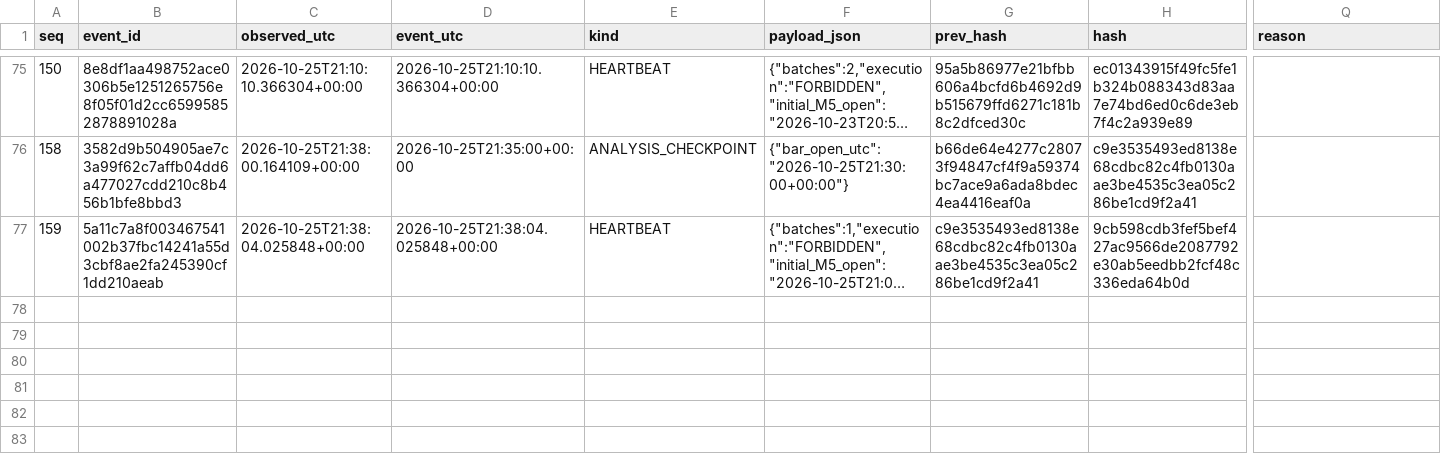
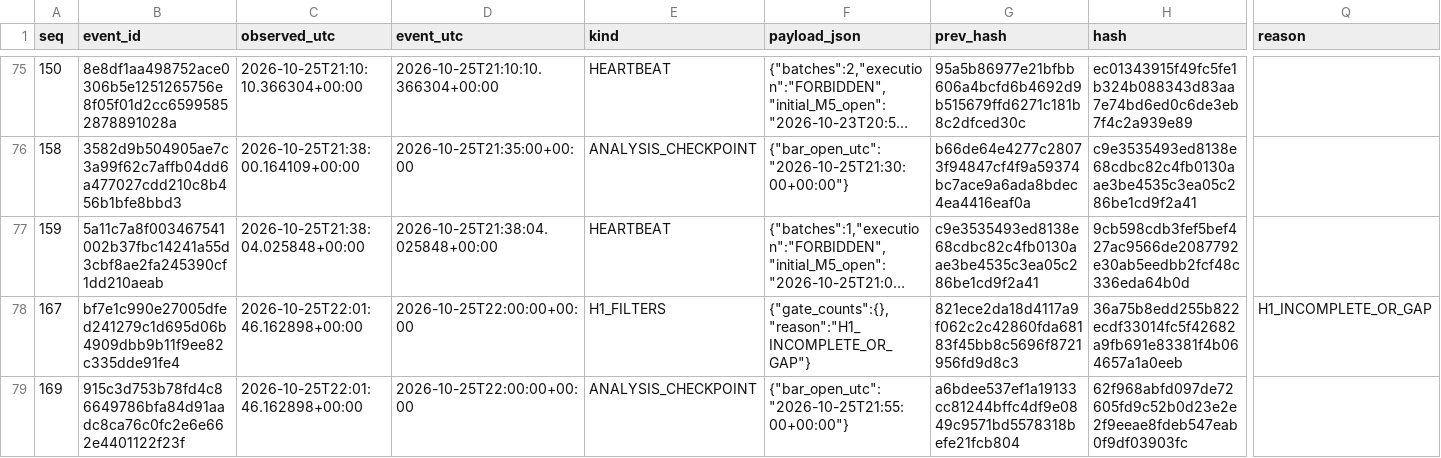
Before and after one commit to cardenm1/fx-signals-bot, a CSV file: session/stages.csv, drawn as a sheet; only a part is shown, gaps mark what is left out; long unchanged cells end in …; rows hold the shown columns only; the diff covers the shown part only; the diff names each change by its address in the sheet, - before the commit and + after, or states it on an @@ line.

```diff
--- a/session/stages.csv
+++ b/session/stages.csv
+row 78: 167 | bf7e1c990e27005dfed241279c1d695d06b4909dbb9b11f9ee82c335dde91fe4 | 2026-10-25T22:01:46.162898+00:00 | 2026-10-25T22:00:00+00:00 | H1_FILTERS | {"gate_counts":{},"reason":"H1_INCOMPLETE_OR_GAP"} | 821ece2da18d4117a9f062c2c42860fda68183f45bb8c5696f8721956fd9d8c3 | 36a75b8edd255b822ecdf33014fc5f42682a9fb691e83381f4b064657a1a0eeb | H1_INCOMPLETE_OR_GAP
+row 79: 169 | 915c3d753b78fd4c86649786bfa84d91aadc8ca76c0fc2e6e662e4401122f23f | 2026-10-25T22:01:46.162898+00:00 | 2026-10-25T22:00:00+00:00 | ANALYSIS_CHECKPOINT | {"bar_open_utc":"2026-10-25T21:55:00+00:00"} | a6bdee537ef1a19133cc81244bffc4df9e0849c9571bd5578318befe21fcb804 | 62f968abfd097de72605fd9c52b0d23e2e2f9eeae8fdeb547eab0f9df03903fc
```
Also changed, not shown: 1 added row elsewhere in this file, session/events.csv, 3 other files.
